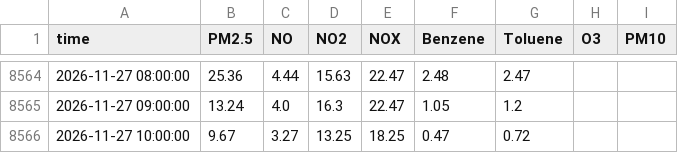
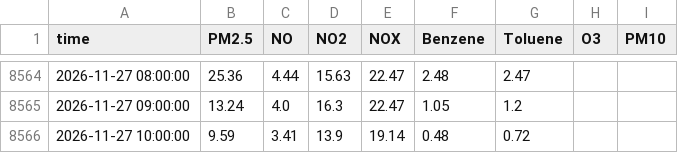
Before and after one commit to Yonifal/shoham-air, a CSV file: data/station.csv, drawn as a sheet; only a part is shown, gaps mark what is left out.

```diff
--- a/data/station.csv
+++ b/data/station.csv
@@ -8565,2 +8565,2 @@ time,PM2.5,NO,NO2,NOX,Benzene,Toluene,O3,PM10
 2026-11-27 09:00:00,13.24,4.0,16.3,22.47,1.05,1.2,,
-2026-11-27 10:00:00,9.67,3.27,13.25,18.25,0.47,0.72,,
+2026-11-27 10:00:00,9.59,3.41,13.9,19.14,0.48,0.72,,
```
Also changed, not shown: 2 other files.
